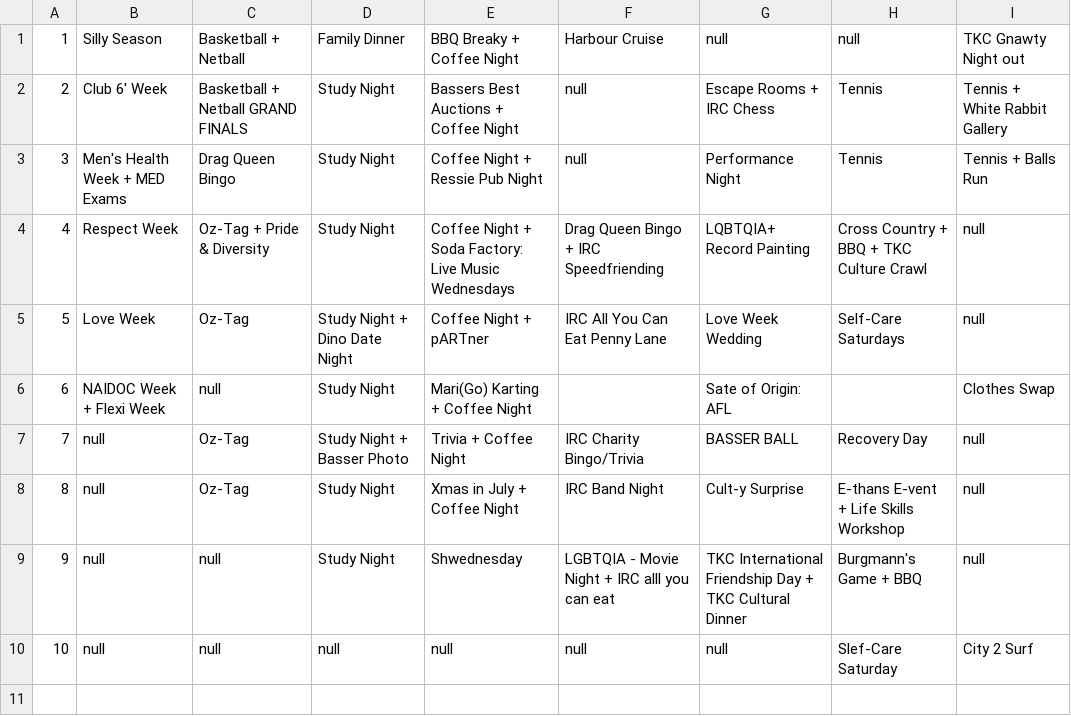
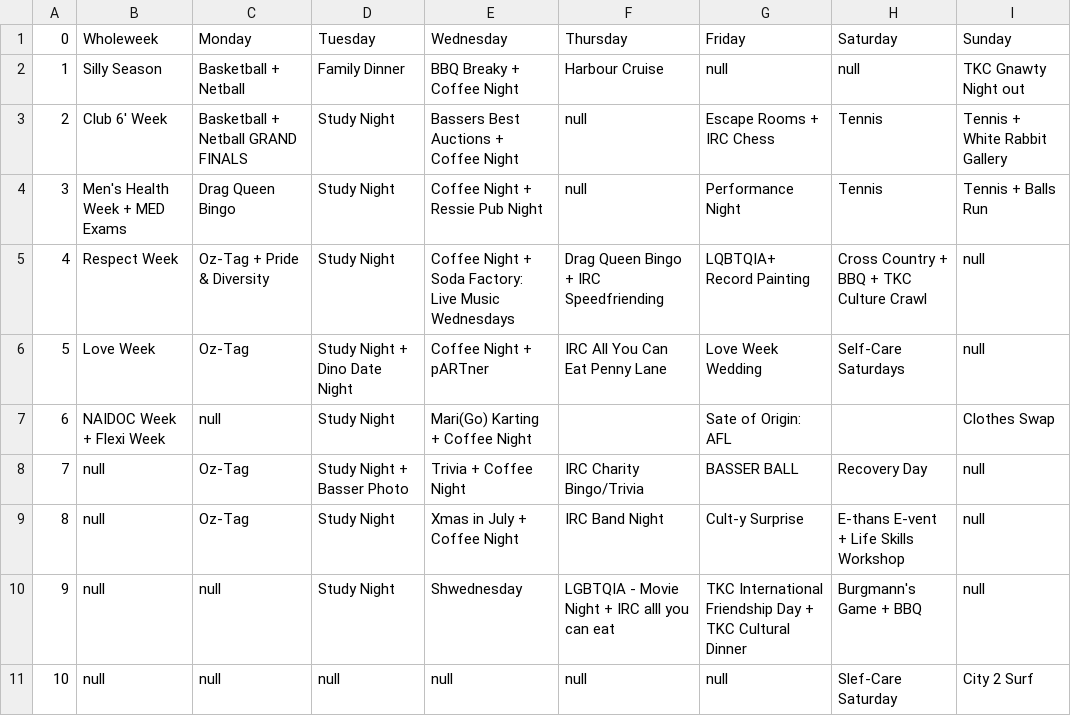
Before and after one commit to flynnlambrechts/bssrbot-dev, a CSV file: bssr_calendar/TRI_2_Calendar.csv, drawn as a sheet; the diff names each change by its address in the sheet, - before the commit and + after, or states it on an @@ line.

Commit message:
fixed sunday

```diff
--- a/bssr_calendar/TRI_2_Calendar.csv
+++ b/bssr_calendar/TRI_2_Calendar.csv
+row 1: 0 | Wholeweek | Monday | Tuesday | Wednesday | Thursday | Friday | Saturday | Sunday
```
Also changed, not shown: 2 other files.
